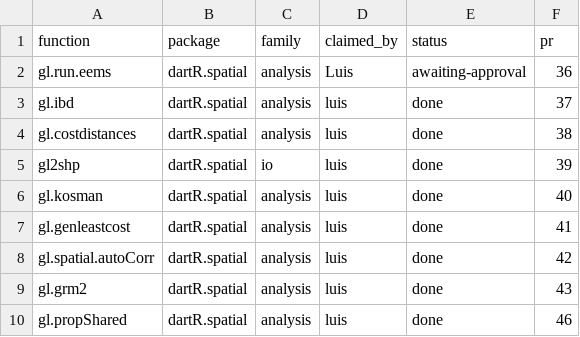
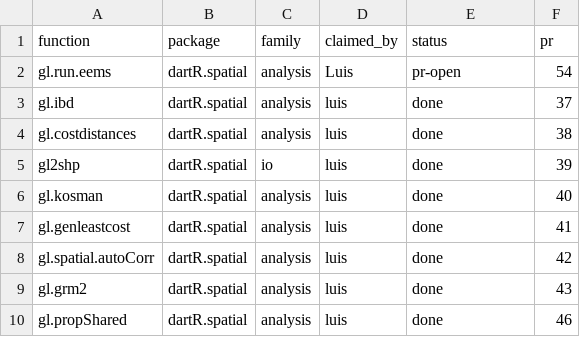
Before and after one commit to green-striped-gecko/dartR.spatial, a CSV file: function-review/manifest.csv, drawn as a sheet.

Commit message:
gl.run.eems review: record PR number (round 2)

```diff
--- a/function-review/manifest.csv
+++ b/function-review/manifest.csv
@@ -1,3 +1,3 @@
 function,package,family,claimed_by,status,pr
-gl.run.eems,dartR.spatial,analysis,Luis,awaiting-approval,36
+gl.run.eems,dartR.spatial,analysis,Luis,pr-open,54
 gl.ibd,dartR.spatial,analysis,luis,done,37
```
Also changed, not shown: 1 other file.
